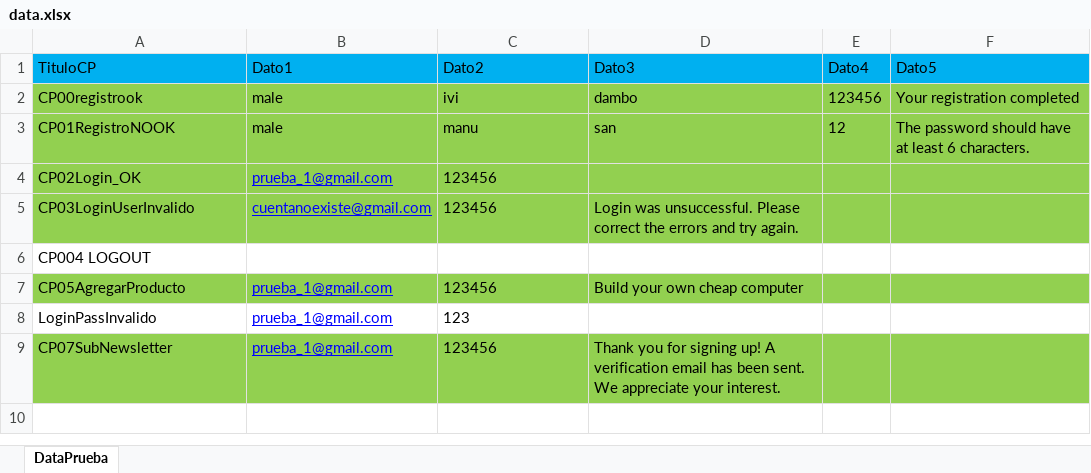
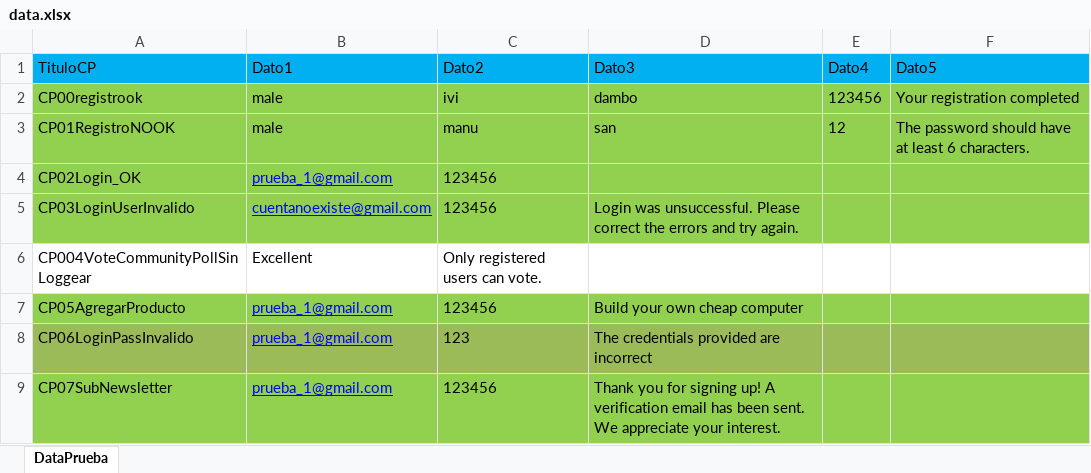
Before and after one commit to Manuel2313/PracticasSelenium, an Excel workbook: target/classes/Data/data.xlsx, sheet DataPrueba, drawn as a sheet; values as stored, in another font and other column widths than the file's, no borders; removed rows and columns are numbered as before the commit, all else as after; the diff names each change by its address in the sheet, - before the commit and + after, or states it on an @@ line.

```diff
--- a/target/classes/Data/data.xlsx (sheet DataPrueba)
+++ b/target/classes/Data/data.xlsx (sheet DataPrueba)
-row 6: CP004 LOGOUT
+row 6: CP004VoteCommunityPollSinLoggear | Excellent | Only registered users can vote.
-A8 (TituloCP): LoginPassInvalido
+A8 (TituloCP): CP06LoginPassInvalido
-A8:F8 fill: none
+A8:F8 fill: #9BBB59
-D8 (Dato3): (empty)
+D8 (Dato3): The credentials provided are incorrect
```
Also changed, not shown: src/main/resources/Data/data.xlsx, 10 other files.
